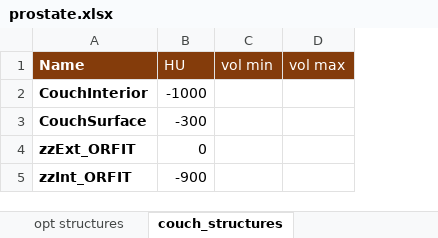
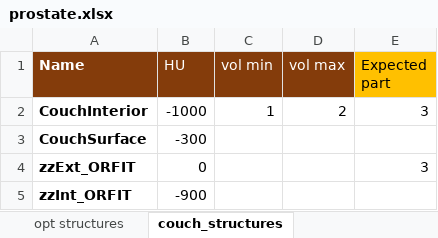
Before and after one commit to fxarnaud/PlanCheck_IUCT, an Excel workbook: Plancheck/check_protocol/prostate.xlsx, sheet couch_structures, drawn as a sheet; values as stored, in another font and other column widths than the file's, no borders; the diff names each change by its address in the sheet, - before the commit and + after, or states it on an @@ line.

Commit message:
replace tuple by a class for the excel reading. Adding the count of number of expected part of a structure

```diff
--- a/Plancheck/check_protocol/prostate.xlsx (sheet couch_structures)
+++ b/Plancheck/check_protocol/prostate.xlsx (sheet couch_structures)
+column E (Expected part), rows 2-4: 3 |  | 3
-C2 (vol min): (empty)
+C2 (vol min): 1
-D2 (vol max): (empty)
+D2 (vol max): 2
```
Also changed, not shown: sheet Clinical Structures, sheet opt structures, Plancheck/users/Users-IUCT.xlsx, 6 other files.
